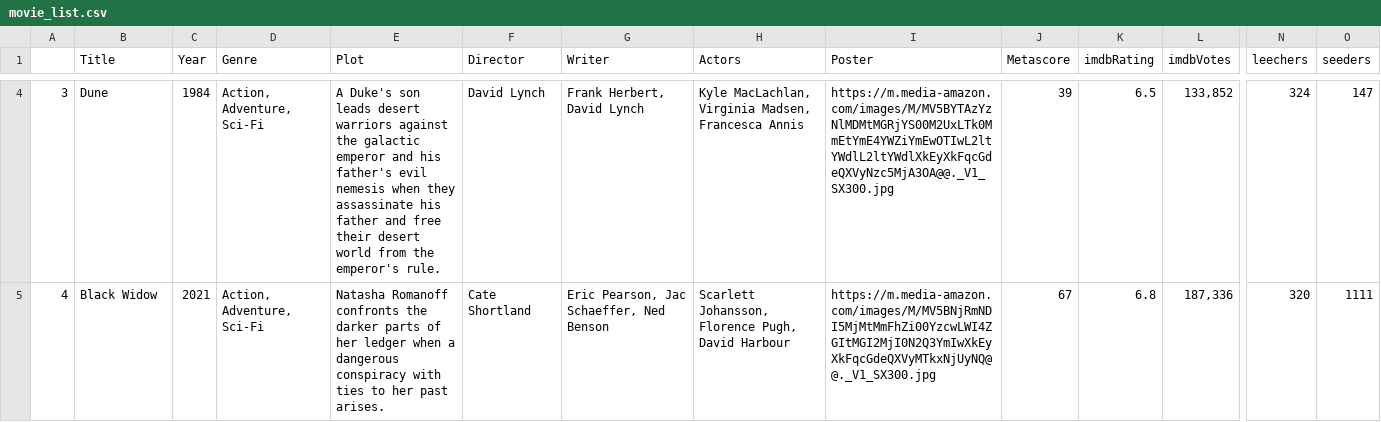
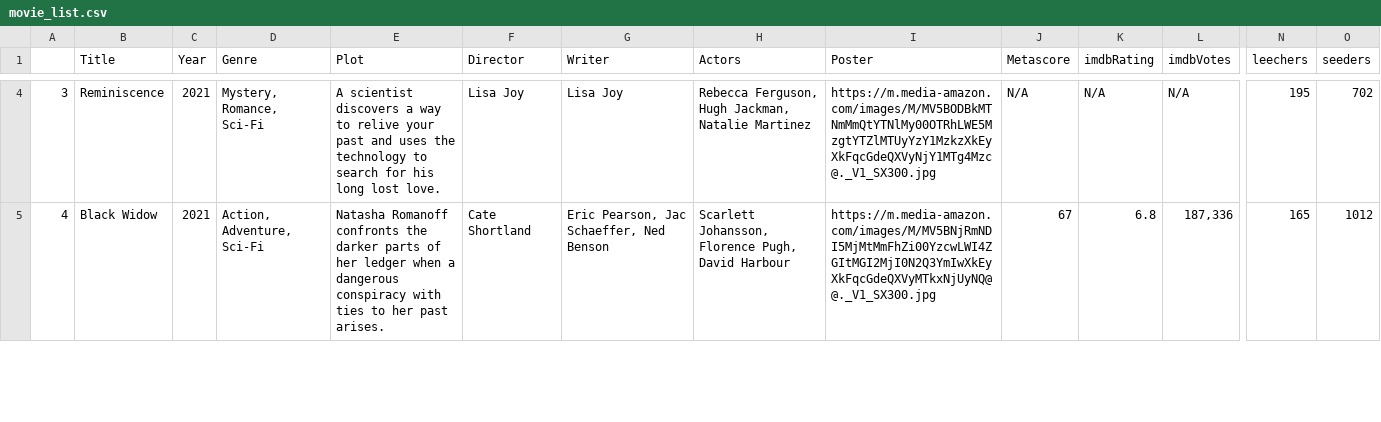
Before and after one commit to ErezWeiss1/Trending_Movies, a CSV file: data/movie_list.csv, drawn as a sheet; only a part is shown, gaps mark what is left out; the diff covers the shown part only; the diff names each change by its address in the sheet, - before the commit and + after, or states it on an @@ line.

```diff
--- a/data/movie_list.csv
+++ b/data/movie_list.csv
-B4 (Title): Dune
+B4 (Title): Reminiscence
-C4 (Year): 1984
+C4 (Year): 2021
-D4 (Genre): Action, Adventure, Sci-Fi
+D4 (Genre): Mystery, Romance, Sci-Fi
-E4 (Plot): A Duke's son leads desert warriors against the galactic emperor and his father's evil nemesis when they assassinate his father and free their desert world from the emperor's rule.
+E4 (Plot): A scientist discovers a way to relive your past and uses the technology to search for his long lost love.
-F4 (Director): David Lynch
+F4 (Director): Lisa Joy
-G4 (Writer): Frank Herbert, David Lynch
+G4 (Writer): Lisa Joy
-H4 (Actors): Kyle MacLachlan, Virginia Madsen, Francesca Annis
+H4 (Actors): Rebecca Ferguson, Hugh Jackman, Natalie Martinez
-I4 (Poster): https://m.media-amazon.com/images/M/MV5BYTAzYzNlMDMtMGRjYS00M2UxLTk0MmEtYmE4YWZiYmEwOTIwL2ltYWdlL2ltYWdlXkEyXkFqcGdeQXVyNzc5MjA3OA@@._V1_SX300.jpg
+I4 (Poster): https://m.media-amazon.com/images/M/MV5BODBkMTNmMmQtYTNlMy00OTRhLWE5MzgtYTZlMTUyYzY1MzkzXkEyXkFqcGdeQXVyNjY1MTg4Mzc@._V1_SX300.jpg
-J4 (Metascore): 39
+J4 (Metascore): N/A
-K4 (imdbRating): 6.5
+K4 (imdbRating): N/A
-L4 (imdbVotes): 133,852
+L4 (imdbVotes): N/A
-N4 (leechers): 324
+N4 (leechers): 195
-O4 (seeders): 147
+O4 (seeders): 702
-N5 (leechers): 320
+N5 (leechers): 165
-O5 (seeders): 1111
+O5 (seeders): 1012
```
Also changed, not shown: 95 edited cells elsewhere in this file, 1 other file.
